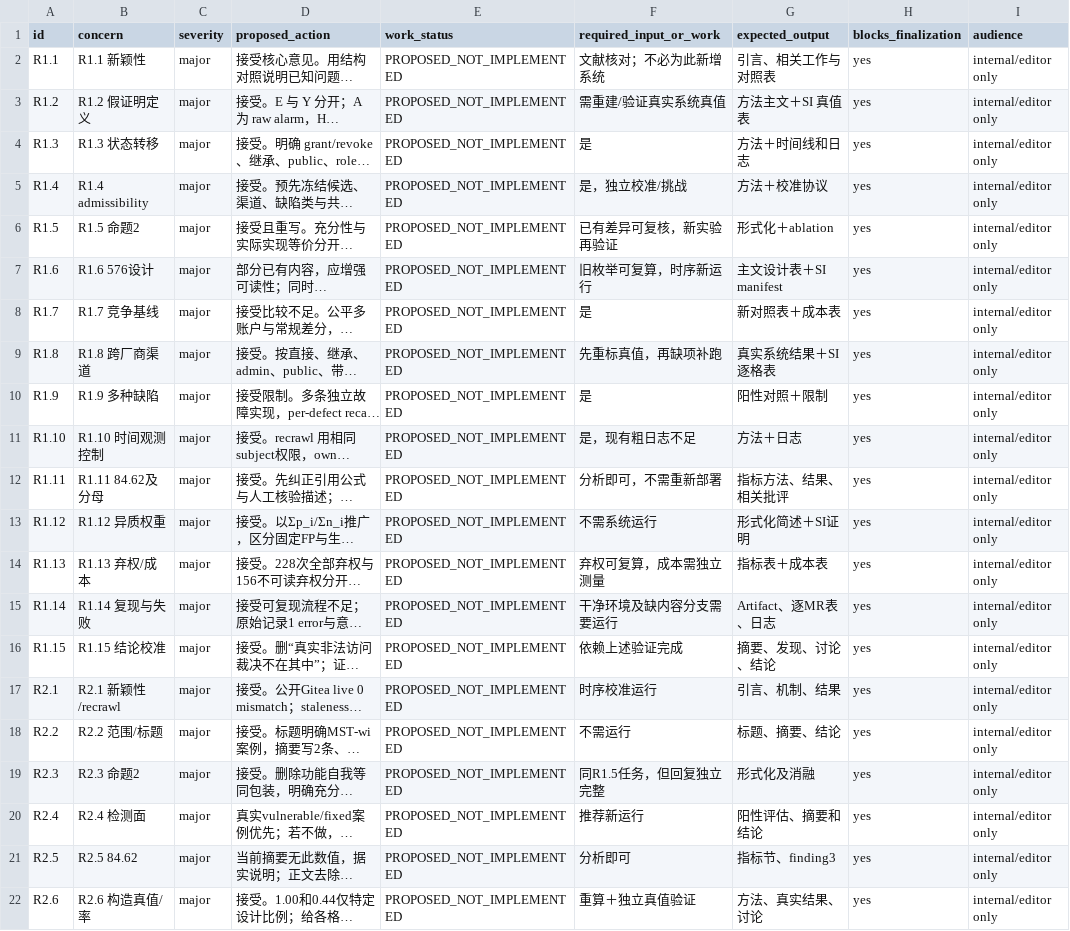
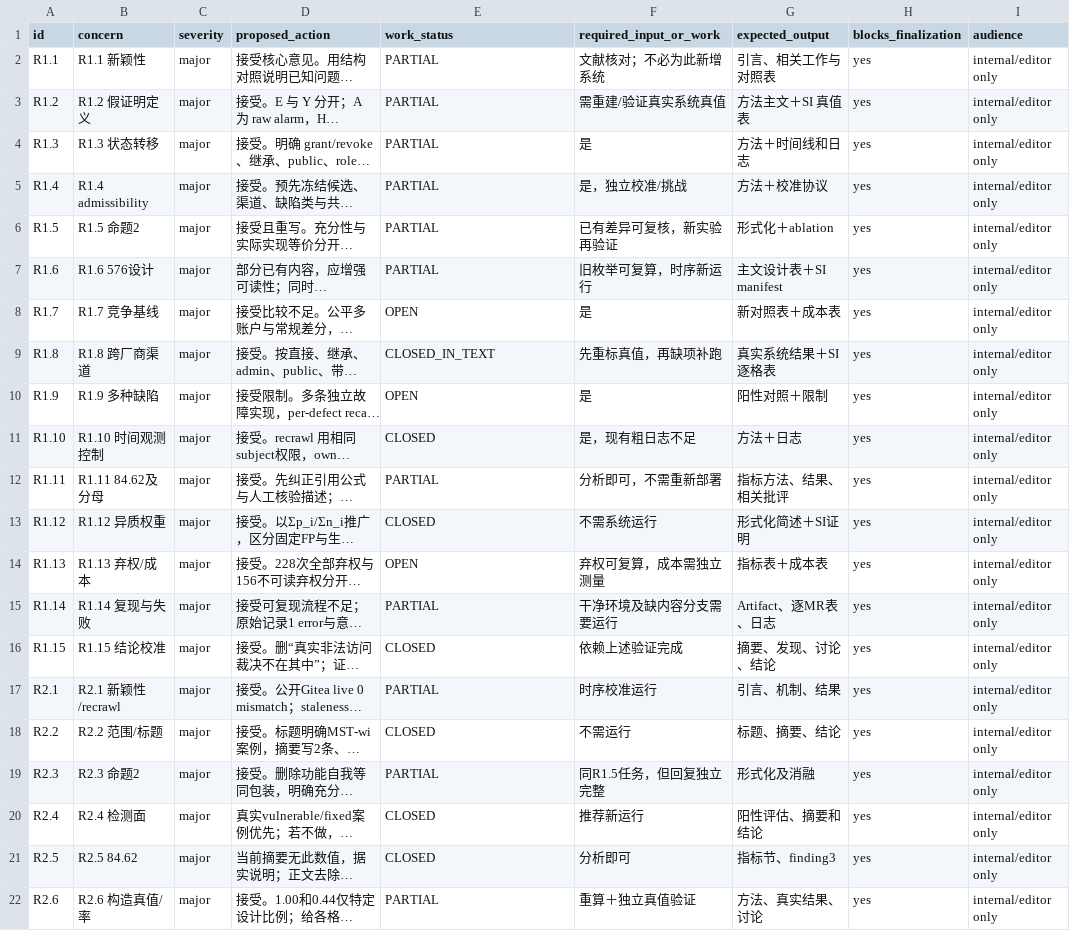
Before and after one commit to ubfbuz3/JISA, a CSV file: 06_论文追踪/2026-10-18_IEEEAccess重投诊断/reviewer_tracker.csv, drawn as a sheet; long unchanged cells end in …; the diff names each change by its address in the sheet, - before the commit and + after, or states it on an @@ line.

Commit message:
Tracker after the external review: 6 closed, 1 closed in text, 11 partial, 3 open
reviewer_tracker.csv work_status now reflects the current manuscript rather than
the pre-revision plan. The memo records the five re-rejection risks, what each
change closes, and the one artefact still missing per partial item.

```diff
--- a/06_论文追踪/2026-10-18_IEEEAccess重投诊断/reviewer_tracker.csv
+++ b/06_论文追踪/2026-10-18_IEEEAccess重投诊断/reviewer_tracker.csv
-E2:E7 (work_status): PROPOSED_NOT_IMPLEMENTED
+E2:E7 (work_status): PARTIAL
-E8 (work_status): PROPOSED_NOT_IMPLEMENTED
+E8 (work_status): OPEN
-E9 (work_status): PROPOSED_NOT_IMPLEMENTED
+E9 (work_status): CLOSED_IN_TEXT
-E10 (work_status): PROPOSED_NOT_IMPLEMENTED
+E10 (work_status): OPEN
-E11 (work_status): PROPOSED_NOT_IMPLEMENTED
+E11 (work_status): CLOSED
-E12 (work_status): PROPOSED_NOT_IMPLEMENTED
+E12 (work_status): PARTIAL
-E13 (work_status): PROPOSED_NOT_IMPLEMENTED
+E13 (work_status): CLOSED
-E14 (work_status): PROPOSED_NOT_IMPLEMENTED
+E14 (work_status): OPEN
-E15 (work_status): PROPOSED_NOT_IMPLEMENTED
+E15 (work_status): PARTIAL
-E16 (work_status): PROPOSED_NOT_IMPLEMENTED
+E16 (work_status): CLOSED
-E17 (work_status): PROPOSED_NOT_IMPLEMENTED
+E17 (work_status): PARTIAL
-E18 (work_status): PROPOSED_NOT_IMPLEMENTED
+E18 (work_status): CLOSED
-E19 (work_status): PROPOSED_NOT_IMPLEMENTED
+E19 (work_status): PARTIAL
-E20:E21 (work_status): PROPOSED_NOT_IMPLEMENTED
+E20:E21 (work_status): CLOSED
-E22 (work_status): PROPOSED_NOT_IMPLEMENTED
+E22 (work_status): PARTIAL
```
Also changed, not shown: 1 other file.
